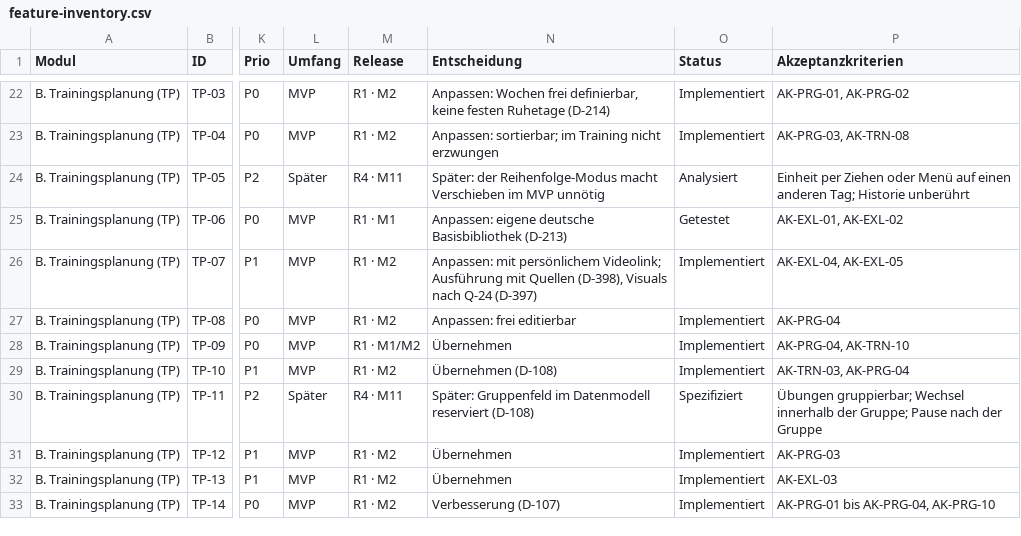
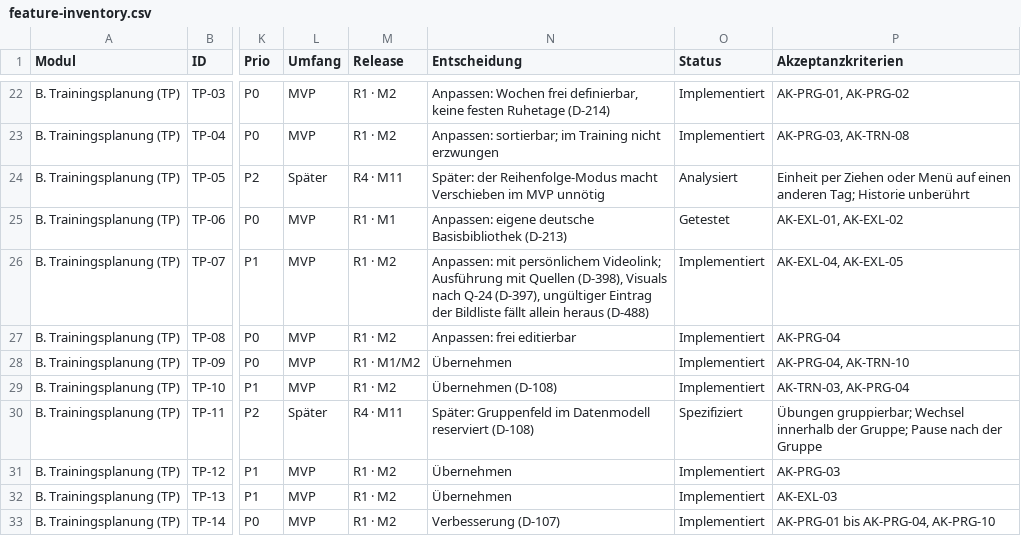
Before and after one commit to darad11/fitness-app, a CSV file: docs/feature-inventory.csv, drawn as a sheet; only a part is shown, gaps mark what is left out; the diff names each change by its address in the sheet, - before the commit and + after, or states it on an @@ line.

```diff
--- a/docs/feature-inventory.csv
+++ b/docs/feature-inventory.csv
-N26 (Entscheidung): …nach Q-24 (D-397)
+N26 (Entscheidung): …nach Q-24 (D-397), ungültiger Eintrag der Bildliste fällt allein heraus (D-488)
```
Also changed, not shown: 14 other files.
